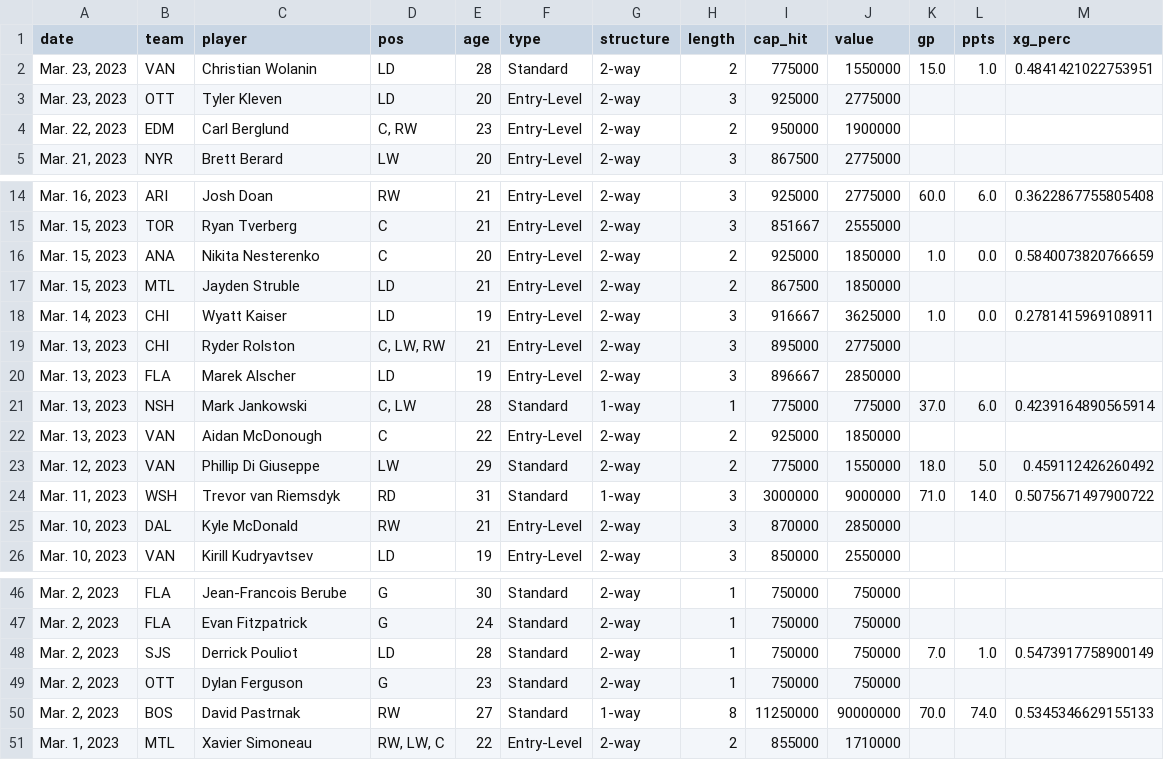
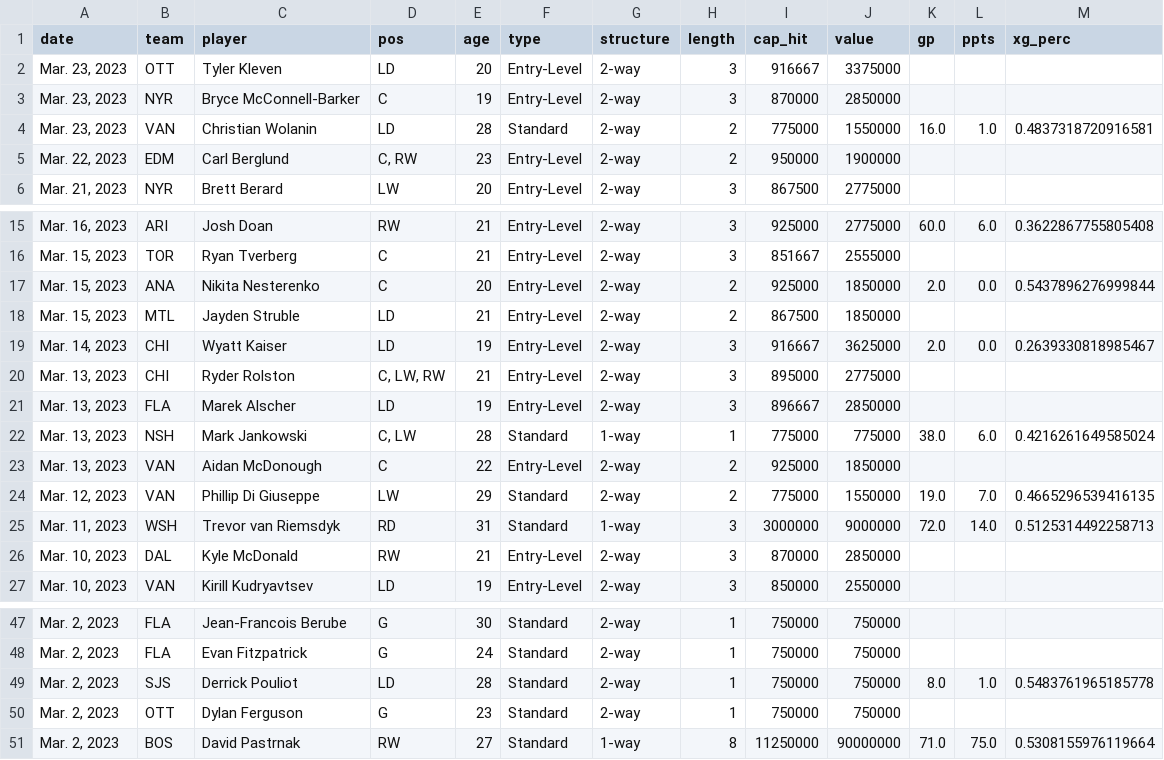
Before and after one commit to cassario/matchupData, a CSV file: signings.csv, drawn as a sheet; only a part is shown, gaps mark what is left out; the diff covers the shown part only.

```diff
--- a/signings.csv
+++ b/signings.csv
@@ -1,4 +1,5 @@
 date,team,player,pos,age,type,structure,length,cap_hit,value,gp,ppts,xg_perc
-"Mar. 23, 2023",VAN,Christian Wolanin,LD,28,Standard,2-way,2,775000,1550000,15.0,1.0,0.4841421022753951
-"Mar. 23, 2023",OTT,Tyler Kleven,LD,20,Entry-Level,2-way,3,925000,2775000,,,
+"Mar. 23, 2023",OTT,Tyler Kleven,LD,20,Entry-Level,2-way,3,916667,3375000,,,
+"Mar. 23, 2023",NYR,Bryce McConnell-Barker,C,19,Entry-Level,2-way,3,870000,2850000,,,
+"Mar. 23, 2023",VAN,Christian Wolanin,LD,28,Standard,2-way,2,775000,1550000,16.0,1.0,0.4837318720916581
 "Mar. 22, 2023",EDM,Carl Berglund,"C, RW",23,Entry-Level,2-way,2,950000,1900000,,,
@@ -15,11 +16,11 @@ date,team,player,pos,age,type,structure,length,cap_hit,value,gp,ppts,xg_perc
 "Mar. 15, 2023",TOR,Ryan Tverberg,C,21,Entry-Level,2-way,3,851667,2555000,,,
-"Mar. 15, 2023",ANA,Nikita Nesterenko,C,20,Entry-Level,2-way,2,925000,1850000,1.0,0.0,0.5840073820766659
+"Mar. 15, 2023",ANA,Nikita Nesterenko,C,20,Entry-Level,2-way,2,925000,1850000,2.0,0.0,0.5437896276999844
 "Mar. 15, 2023",MTL,Jayden Struble,LD,21,Entry-Level,2-way,2,867500,1850000,,,
-"Mar. 14, 2023",CHI,Wyatt Kaiser,LD,19,Entry-Level,2-way,3,916667,3625000,1.0,0.0,0.2781415969108911
+"Mar. 14, 2023",CHI,Wyatt Kaiser,LD,19,Entry-Level,2-way,3,916667,3625000,2.0,0.0,0.2639330818985467
 "Mar. 13, 2023",CHI,Ryder Rolston,"C, LW, RW",21,Entry-Level,2-way,3,895000,2775000,,,
 "Mar. 13, 2023",FLA,Marek Alscher,LD,19,Entry-Level,2-way,3,896667,2850000,,,
-"Mar. 13, 2023",NSH,Mark Jankowski,"C, LW",28,Standard,1-way,1,775000,775000,37.0,6.0,0.4239164890565914
+"Mar. 13, 2023",NSH,Mark Jankowski,"C, LW",28,Standard,1-way,1,775000,775000,38.0,6.0,0.4216261649585024
 "Mar. 13, 2023",VAN,Aidan McDonough,C,22,Entry-Level,2-way,2,925000,1850000,,,
-"Mar. 12, 2023",VAN,Phillip Di Giuseppe,LW,29,Standard,2-way,2,775000,1550000,18.0,5.0,0.459112426260492
-"Mar. 11, 2023",WSH,Trevor van Riemsdyk,RD,31,Standard,1-way,3,3000000,9000000,71.0,14.0,0.5075671497900722
+"Mar. 12, 2023",VAN,Phillip Di Giuseppe,LW,29,Standard,2-way,2,775000,1550000,19.0,7.0,0.4665296539416135
+"Mar. 11, 2023",WSH,Trevor van Riemsdyk,RD,31,Standard,1-way,3,3000000,9000000,72.0,14.0,0.5125314492258713
 "Mar. 10, 2023",DAL,Kyle McDonald,RW,21,Entry-Level,2-way,3,870000,2850000,,,
@@ -47,5 +48,4 @@ date,team,player,pos,age,type,structure,length,cap_hit,value,gp,ppts,xg_perc
 "Mar. 2, 2023",FLA,Evan Fitzpatrick,G,24,Standard,2-way,1,750000,750000,,,
-"Mar. 2, 2023",SJS,Derrick Pouliot,LD,28,Standard,2-way,1,750000,750000,7.0,1.0,0.5473917758900149
+"Mar. 2, 2023",SJS,Derrick Pouliot,LD,28,Standard,2-way,1,750000,750000,8.0,1.0,0.5483761965185778
 "Mar. 2, 2023",OTT,Dylan Ferguson,G,23,Standard,2-way,1,750000,750000,,,
-"Mar. 2, 2023",BOS,David Pastrnak,RW,27,Standard,1-way,8,11250000,90000000,70.0,74.0,0.5345346629155133
-"Mar. 1, 2023",MTL,Xavier Simoneau,"RW, LW, C",22,Entry-Level,2-way,2,855000,1710000,,,
+"Mar. 2, 2023",BOS,David Pastrnak,RW,27,Standard,1-way,8,11250000,90000000,71.0,75.0,0.5308155976119664
```
Also changed, not shown: 8 edited cells elsewhere in this file, scratches.csv.
